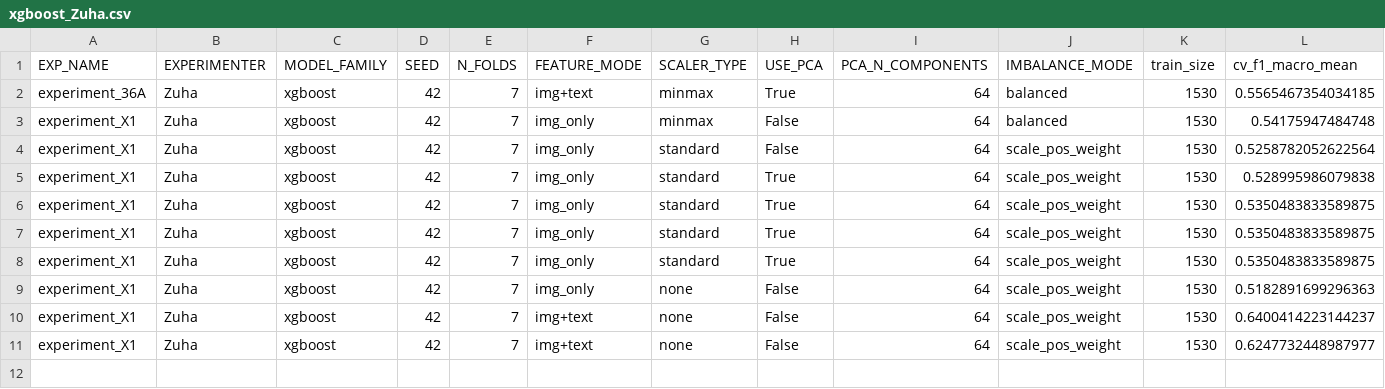
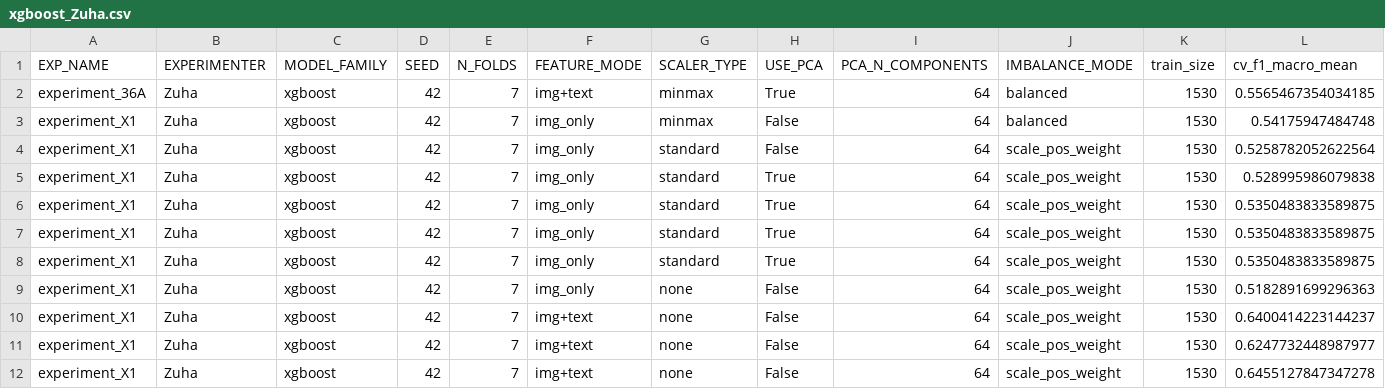
Before and after one commit to z-aqib/ml-competition, a CSV file: logs/xgboost_Zuha.csv, drawn as a sheet; only a part is shown; rows hold the shown columns only; the diff names each change by its address in the sheet, - before the commit and + after, or states it on an @@ line.

```diff
--- a/logs/xgboost_Zuha.csv
+++ b/logs/xgboost_Zuha.csv
+row 12: experiment_X1 | Zuha | xgboost | 42 | 7 | img+text | none | False | 64 | scale_pos_weight | 1530 | 0.6455127847347278
```
Also changed, not shown: logs/experiments_log_Zuha.csv, submissions/xgboost_Zuha.csv, 1 other file.
